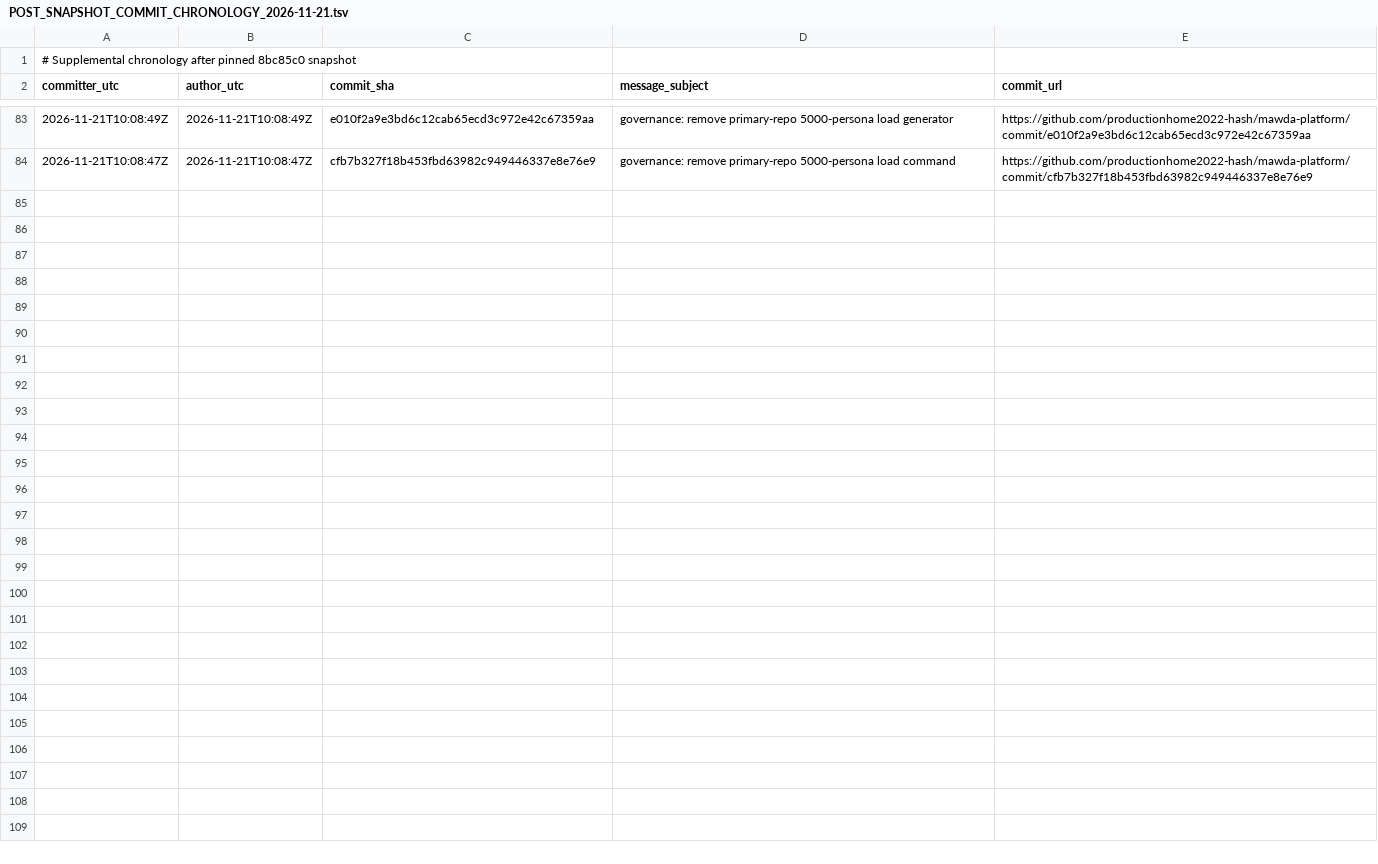
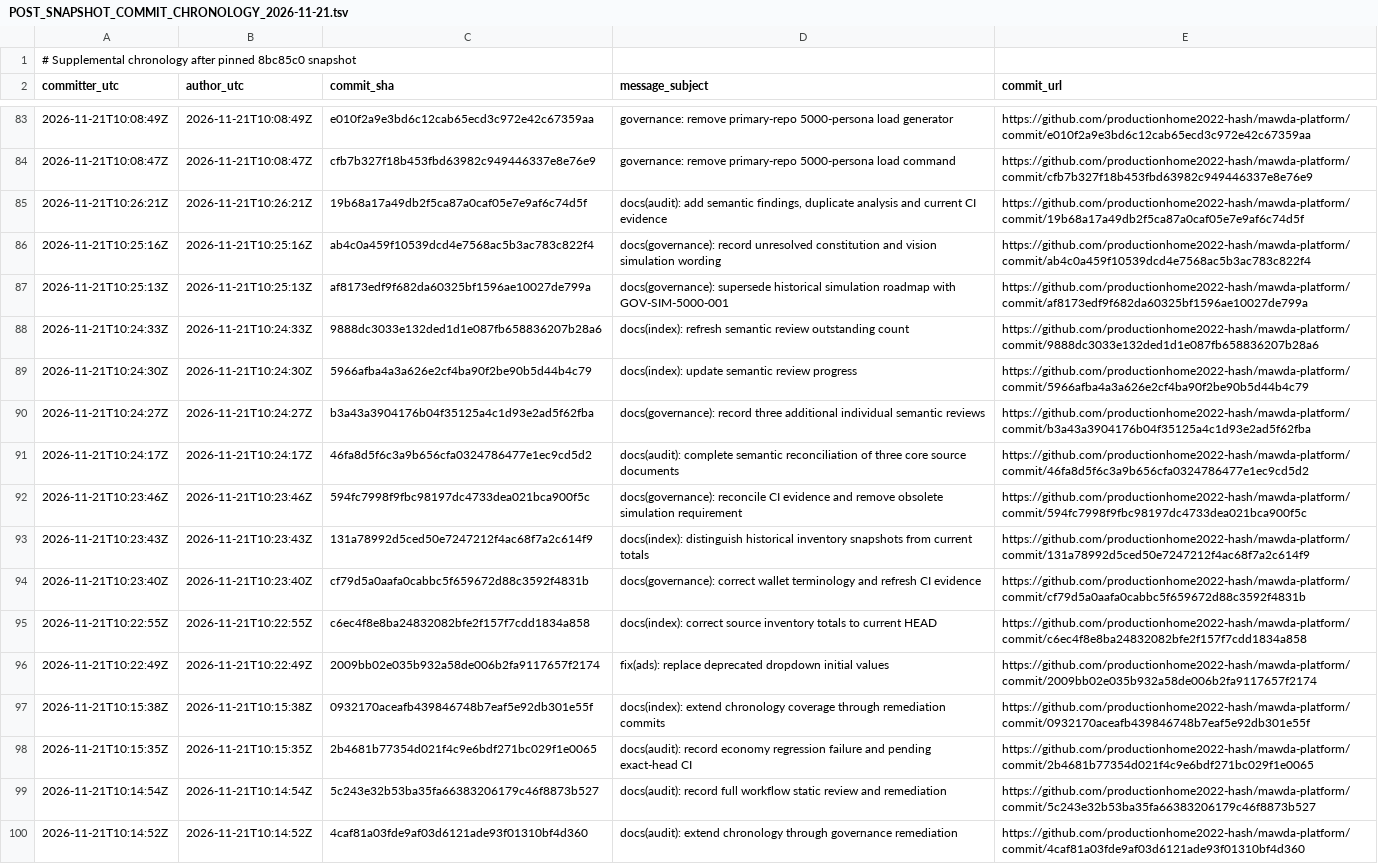
Before and after one commit to productionhome2022-hash/mawda-platform, a TSV file: docs/MAWADDA_DOCUMENTATION_GOVERNANCE_CONTRACTS_CONSTITUTION_VISION/POST_SNAPSHOT_COMMIT_CHRONOLOGY_2026-11-21.tsv, drawn as a sheet; only a part is shown, gaps mark what is left out; the diff names each change by its address in the sheet, - before the commit and + after, or states it on an @@ line.

Commit message:
docs(audit): extend post-snapshot chronology through current audit HEAD

```diff
--- a/docs/MAWADDA_DOCUMENTATION_GOVERNANCE_CONTRACTS_CONSTITUTION_VISION/POST_SNAPSHOT_COMMIT_CHRONOLOGY_2026-11-21.tsv
+++ b/docs/MAWADDA_DOCUMENTATION_GOVERNANCE_CONTRACTS_CONSTITUTION_VISION/POST_SNAPSHOT_COMMIT_CHRONOLOGY_2026-11-21.tsv
+row 85: 2026-11-21T10:26:21Z | 2026-11-21T10:26:21Z | 19b68a17a49db2f5ca87a0caf05e7e9af6c74d5f | docs(audit): add semantic findings, duplicate analysis and current CI evidence | https://github.com/productionhome2022-hash/mawda-platform/commit/19b68a17a49db2f5ca87a0caf05e7e9af6c74d5f
+row 86: 2026-11-21T10:25:16Z | 2026-11-21T10:25:16Z | ab4c0a459f10539dcd4e7568ac5b3ac783c822f4 | docs(governance): record unresolved constitution and vision simulation wording | https://github.com/productionhome2022-hash/mawda-platform/commit/ab4c0a459f10539dcd4e7568ac5b3ac783c822f4
+row 87: 2026-11-21T10:25:13Z | 2026-11-21T10:25:13Z | af8173edf9f682da60325bf1596ae10027de799a | docs(governance): supersede historical simulation roadmap with GOV-SIM-5000-001 | https://github.com/productionhome2022-hash/mawda-platform/commit/af8173edf9f682da60325bf1596ae10027de799a
+row 88: 2026-11-21T10:24:33Z | 2026-11-21T10:24:33Z | 9888dc3033e132ded1d1e087fb658836207b28a6 | docs(index): refresh semantic review outstanding count | https://github.com/productionhome2022-hash/mawda-platform/commit/9888dc3033e132ded1d1e087fb658836207b28a6
+row 89: 2026-11-21T10:24:30Z | 2026-11-21T10:24:30Z | 5966afba4a3a626e2cf4ba90f2be90b5d44b4c79 | docs(index): update semantic review progress | https://github.com/productionhome2022-hash/mawda-platform/commit/5966afba4a3a626e2cf4ba90f2be90b5d44b4c79
+row 90: 2026-11-21T10:24:27Z | 2026-11-21T10:24:27Z | b3a43a3904176b04f35125a4c1d93e2ad5f62fba | docs(governance): record three additional individual semantic reviews | https://github.com/productionhome2022-hash/mawda-platform/commit/b3a43a3904176b04f35125a4c1d93e2ad5f62fba
+row 91: 2026-11-21T10:24:17Z | 2026-11-21T10:24:17Z | 46fa8d5f6c3a9b656cfa0324786477e1ec9cd5d2 | docs(audit): complete semantic reconciliation of three core source documents | https://github.com/productionhome2022-hash/mawda-platform/commit/46fa8d5f6c3a9b656cfa0324786477e1ec9cd5d2
+row 92: 2026-11-21T10:23:46Z | 2026-11-21T10:23:46Z | 594fc7998f9fbc98197dc4733dea021bca900f5c | docs(governance): reconcile CI evidence and remove obsolete simulation requirement | https://github.com/productionhome2022-hash/mawda-platform/commit/594fc7998f9fbc98197dc4733dea021bca900f5c
+row 93: 2026-11-21T10:23:43Z | 2026-11-21T10:23:43Z | 131a78992d5ced50e7247212f4ac68f7a2c614f9 | docs(index): distinguish historical inventory snapshots from current totals | https://github.com/productionhome2022-hash/mawda-platform/commit/131a78992d5ced50e7247212f4ac68f7a2c614f9
+row 94: 2026-11-21T10:23:40Z | 2026-11-21T10:23:40Z | cf79d5a0aafa0cabbc5f659672d88c3592f4831b | docs(governance): correct wallet terminology and refresh CI evidence | https://github.com/productionhome2022-hash/mawda-platform/commit/cf79d5a0aafa0cabbc5f659672d88c3592f4831b
+row 95: 2026-11-21T10:22:55Z | 2026-11-21T10:22:55Z | c6ec4f8e8ba24832082bfe2f157f7cdd1834a858 | docs(index): correct source inventory totals to current HEAD | https://github.com/productionhome2022-hash/mawda-platform/commit/c6ec4f8e8ba24832082bfe2f157f7cdd1834a858
+row 96: 2026-11-21T10:22:49Z | 2026-11-21T10:22:49Z | 2009bb02e035b932a58de006b2fa9117657f2174 | fix(ads): replace deprecated dropdown initial values | https://github.com/productionhome2022-hash/mawda-platform/commit/2009bb02e035b932a58de006b2fa9117657f2174
+row 97: 2026-11-21T10:15:38Z | 2026-11-21T10:15:38Z | 0932170aceafb439846748b7eaf5e92db301e55f | docs(index): extend chronology coverage through remediation commits | https://github.com/productionhome2022-hash/mawda-platform/commit/0932170aceafb439846748b7eaf5e92db301e55f
+row 98: 2026-11-21T10:15:35Z | 2026-11-21T10:15:35Z | 2b4681b77354d021f4c9e6bdf271bc029f1e0065 | docs(audit): record economy regression failure and pending exact-head CI | https://github.com/productionhome2022-hash/mawda-platform/commit/2b4681b77354d021f4c9e6bdf271bc029f1e0065
+row 99: 2026-11-21T10:14:54Z | 2026-11-21T10:14:54Z | 5c243e32b53ba35fa66383206179c46f8873b527 | docs(audit): record full workflow static review and remediation | https://github.com/productionhome2022-hash/mawda-platform/commit/5c243e32b53ba35fa66383206179c46f8873b527
+row 100: 2026-11-21T10:14:52Z | 2026-11-21T10:14:52Z | 4caf81a03fde9af03d6121ade93f01310bf4d360 | docs(audit): extend chronology through governance remediation | https://github.com/productionhome2022-hash/mawda-platform/commit/4caf81a03fde9af03d6121ade93f01310bf4d360
```
